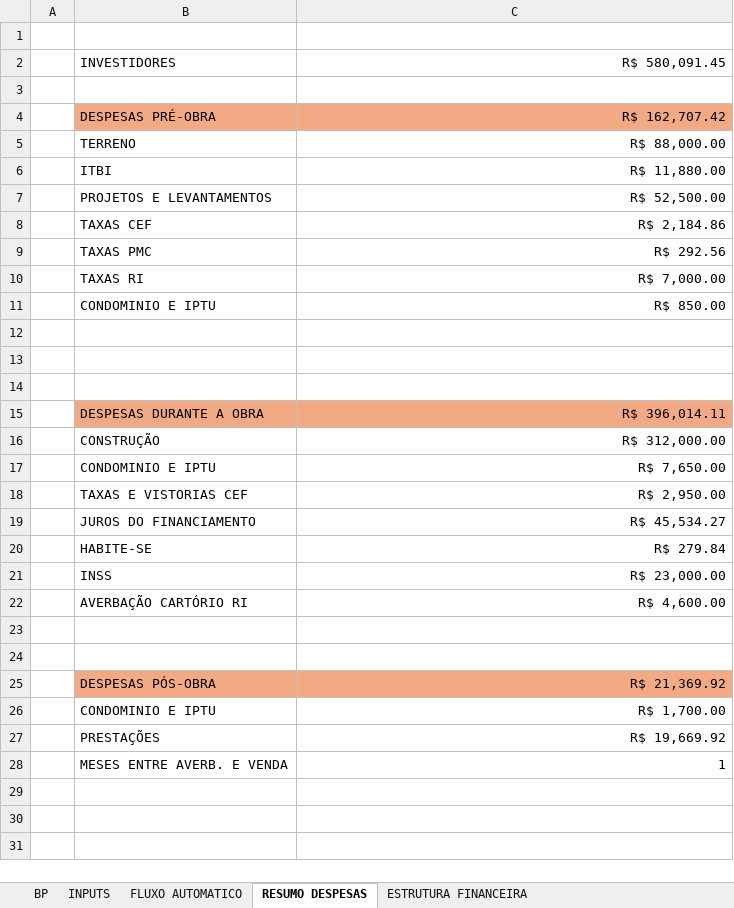
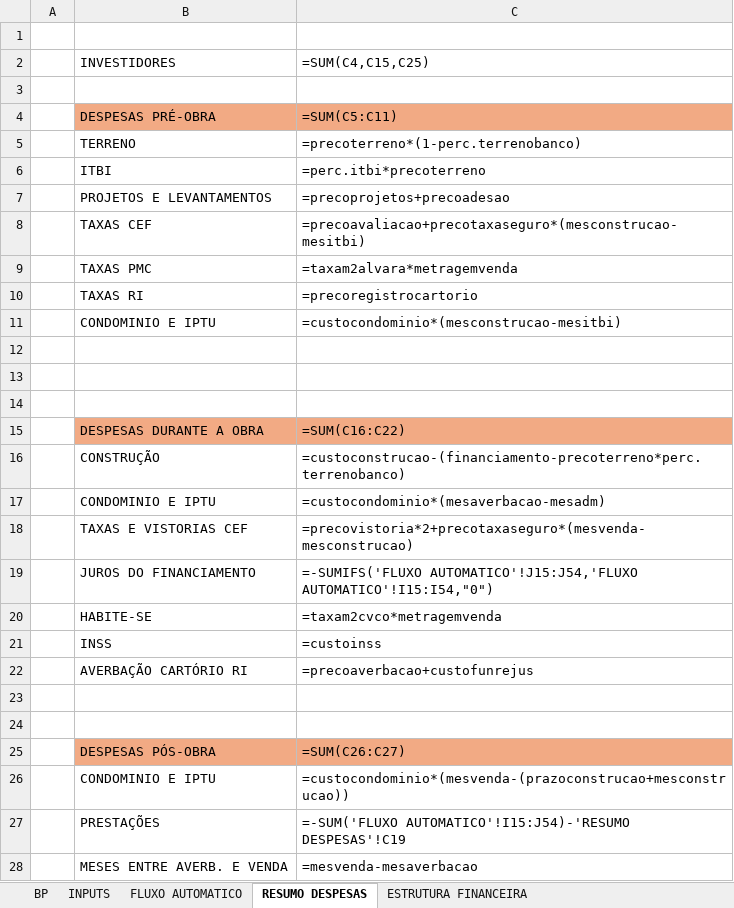
Before and after one commit to edwardwilms/brigckwise_project, an Excel workbook: BUSINESS PLAN - BWI.xlsx, sheet RESUMO DESPESAS, drawn as a sheet; values as stored, in another font and other column widths than the file's, no borders; formulas without a stored value are shown as written; the diff names each change by its address in the sheet, - before the commit and + after, or states it on an @@ line.

```diff
--- a/BUSINESS PLAN - BWI.xlsx (sheet RESUMO DESPESAS)
+++ b/BUSINESS PLAN - BWI.xlsx (sheet RESUMO DESPESAS)
-C2: R$ 580,091.45
+C2: =SUM(C4,C15,C25)
-C4 (=SUM(C4,C15,C25)): R$ 162,707.42
+C4 (=SUM(C4,C15,C25)): =SUM(C5:C11)
-C5 (=SUM(C4,C15,C25)): R$ 88,000.00
+C5 (=SUM(C4,C15,C25)): =precoterreno*(1-perc.terrenobanco)
-C6 (=SUM(C4,C15,C25)): R$ 11,880.00
+C6 (=SUM(C4,C15,C25)): =perc.itbi*precoterreno
-C7 (=SUM(C4,C15,C25)): R$ 52,500.00
+C7 (=SUM(C4,C15,C25)): =precoprojetos+precoadesao
-C8 (=SUM(C4,C15,C25)): R$ 2,184.86
+C8 (=SUM(C4,C15,C25)): =precoavaliacao+precotaxaseguro*(mesconstrucao-mesitbi)
-C9 (=SUM(C4,C15,C25)): R$ 292.56
+C9 (=SUM(C4,C15,C25)): =taxam2alvara*metragemvenda
-C10 (=SUM(C4,C15,C25)): R$ 7,000.00
+C10 (=SUM(C4,C15,C25)): =precoregistrocartorio
-C11 (=SUM(C4,C15,C25)): R$ 850.00
+C11 (=SUM(C4,C15,C25)): =custocondominio*(mesconstrucao-mesitbi)
-C15 (=SUM(C4,C15,C25)): R$ 396,014.11
+C15 (=SUM(C4,C15,C25)): =SUM(C16:C22)
-C16 (=SUM(C4,C15,C25)): R$ 312,000.00
+C16 (=SUM(C4,C15,C25)): =custoconstrucao-(financiamento-precoterreno*perc.terrenobanco)
-C17 (=SUM(C4,C15,C25)): R$ 7,650.00
+C17 (=SUM(C4,C15,C25)): =custocondominio*(mesaverbacao-mesadm)
-C18 (=SUM(C4,C15,C25)): R$ 2,950.00
+C18 (=SUM(C4,C15,C25)): =precovistoria*2+precotaxaseguro*(mesvenda-mesconstrucao)
-C19 (=SUM(C4,C15,C25)): R$ 45,534.27
+C19 (=SUM(C4,C15,C25)): =-SUMIFS('FLUXO AUTOMATICO'!J15:J54,'FLUXO AUTOMATICO'!I15:I54,"0")
-C20 (=SUM(C4,C15,C25)): R$ 279.84
+C20 (=SUM(C4,C15,C25)): =taxam2cvco*metragemvenda
-C21 (=SUM(C4,C15,C25)): R$ 23,000.00
+C21 (=SUM(C4,C15,C25)): =custoinss
-C22 (=SUM(C4,C15,C25)): R$ 4,600.00
+C22 (=SUM(C4,C15,C25)): =precoaverbacao+custofunrejus
-C25 (=SUM(C4,C15,C25)): R$ 21,369.92
+C25 (=SUM(C4,C15,C25)): =SUM(C26:C27)
-C26 (=SUM(C4,C15,C25)): R$ 1,700.00
+C26 (=SUM(C4,C15,C25)): =custocondominio*(mesvenda-(prazoconstrucao+mesconstrucao))
-C27 (=SUM(C4,C15,C25)): R$ 19,669.92
+C27 (=SUM(C4,C15,C25)): =-SUM('FLUXO AUTOMATICO'!I15:J54)-'RESUMO DESPESAS'!C19
-C28 (=SUM(C4,C15,C25)): 1
+C28 (=SUM(C4,C15,C25)): =mesvenda-mesaverbacao
```
Also changed, not shown: sheet FLUXO AUTOMATICO, sheet INPUTS, 4 other files.
